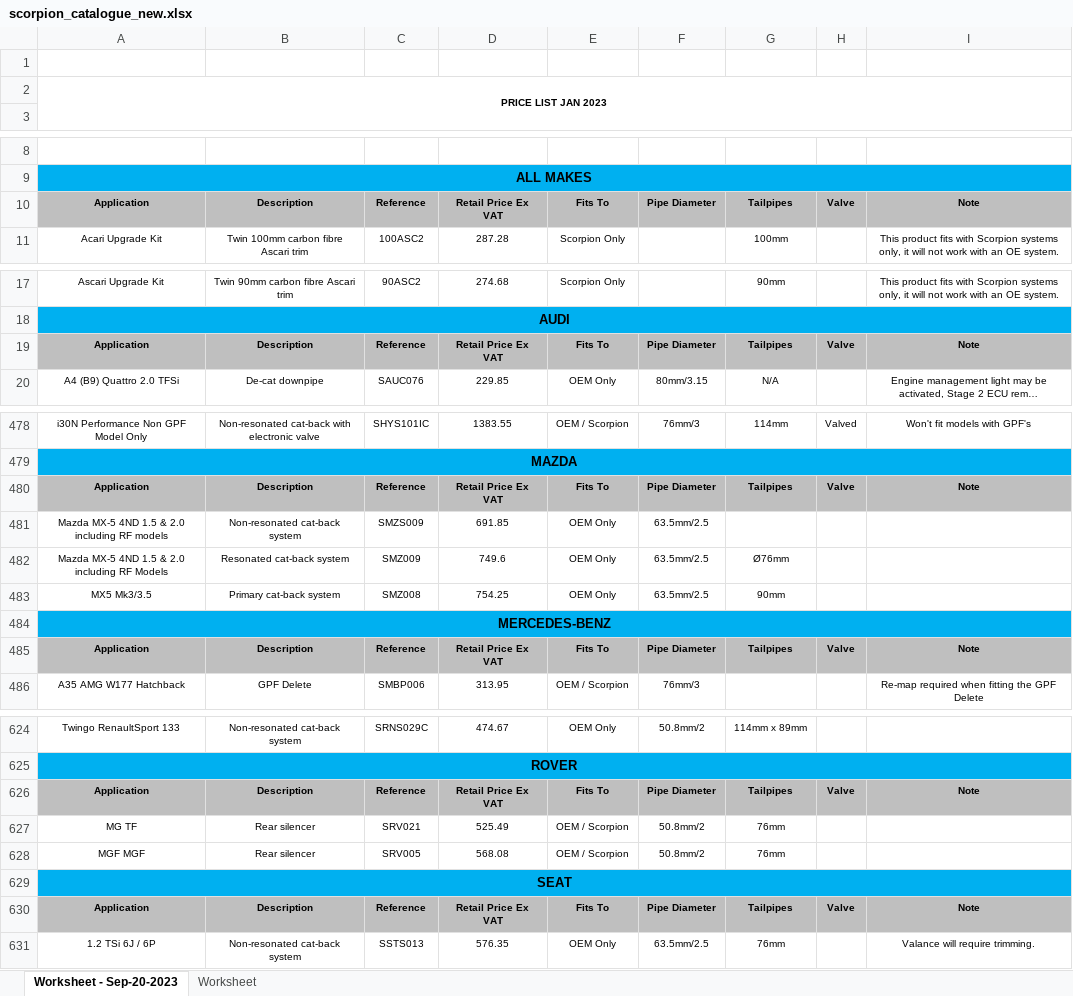
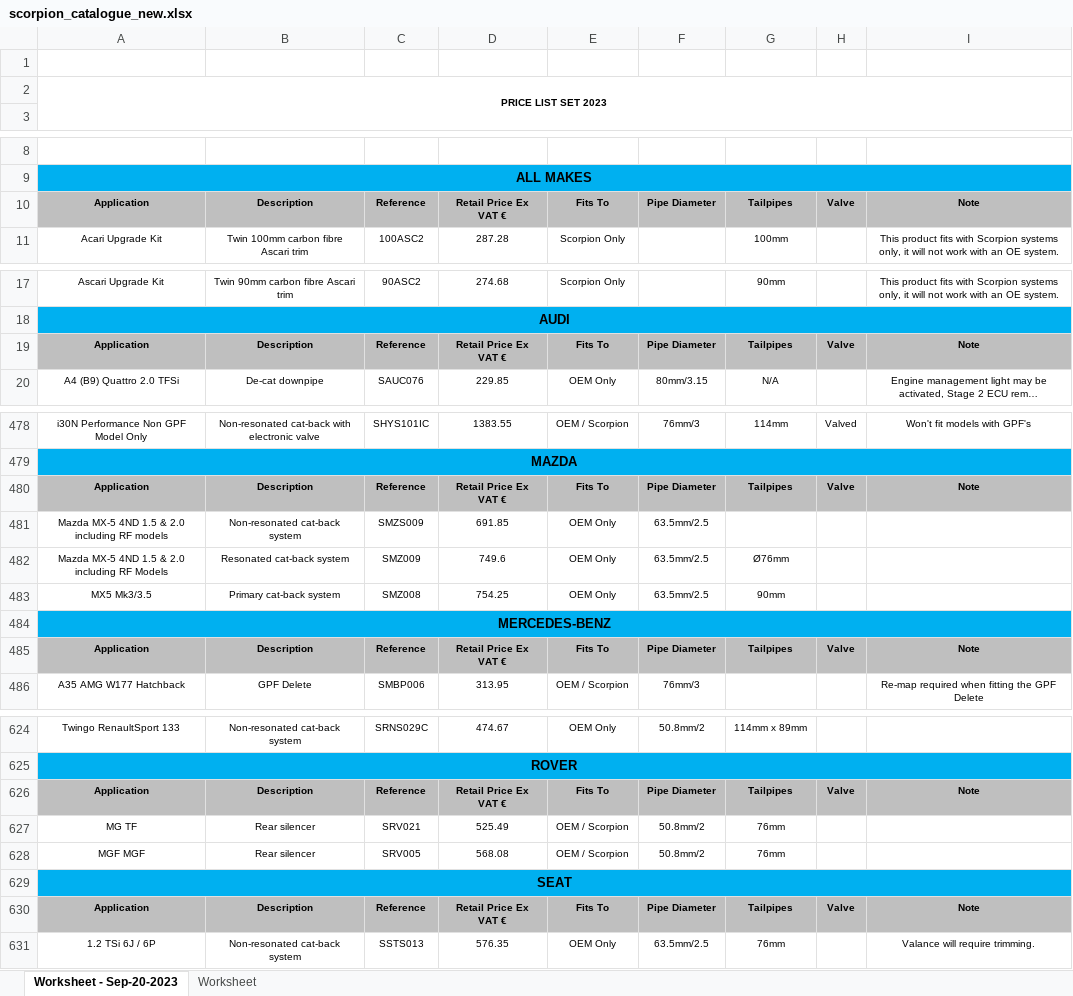
Before and after one commit to edasweb/catalogos, an Excel workbook: SCORPION/SCROPION 2023-09-20/scorpion_catalogue_new.xlsx, sheet Worksheet - Sep-20-2023, drawn as a sheet; only a part is shown, gaps mark what is left out; long unchanged cells end in …; values as stored, in another font and other column widths than the file's, no borders; charts and pictures not drawn; the diff covers the shown part only; the diff names each change by its address in the sheet, - before the commit and + after, or states it on an @@ line.

```diff
--- a/SCORPION/SCROPION 2023-09-20/scorpion_catalogue_new.xlsx (sheet Worksheet - Sep-20-2023)
+++ b/SCORPION/SCROPION 2023-09-20/scorpion_catalogue_new.xlsx (sheet Worksheet - Sep-20-2023)
-A2: PRICE LIST JAN 2023
+A2: PRICE LIST SET 2023
-D10: Retail Price Ex VAT
+D10: Retail Price Ex VAT €
-D19: Retail Price Ex VAT
+D19: Retail Price Ex VAT €
-D480: Retail Price Ex VAT
+D480: Retail Price Ex VAT €
-D485: Retail Price Ex VAT
+D485: Retail Price Ex VAT €
-D626: Retail Price Ex VAT
+D626: Retail Price Ex VAT €
-D630: Retail Price Ex VAT
+D630: Retail Price Ex VAT €
```
Also changed, not shown: 18 edited cells elsewhere in this sheet, Akrapovic/akrapovik_code/akrapovic_all_stars_import_catalogue_new.xlsx, EVENTURI/EVENTURI 2023-09-19 - Junho/eventuri_catalogue_new.xlsx, 33 other files.
